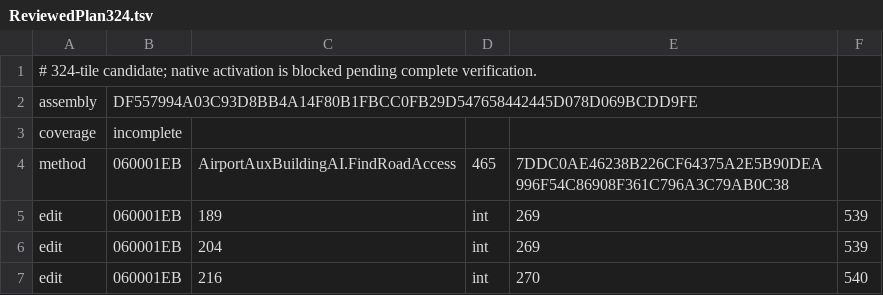
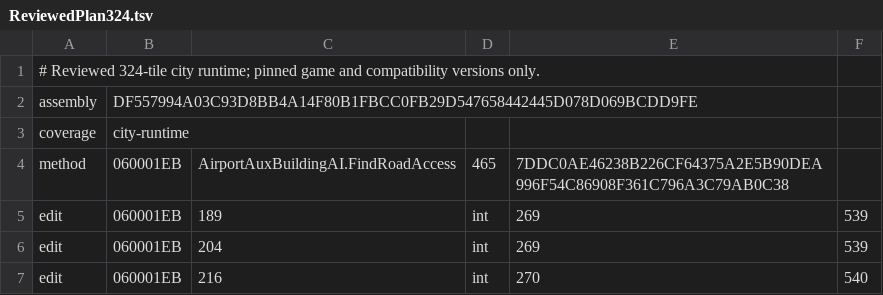
Before and after one commit to DC10-8/HundredTiles, a TSV file: ExperimentalPatch/ReviewedPlan324.tsv, drawn as a sheet; only a part is shown.

Commit message:
Complete reviewed 324 beta runtime, deferred network initialization and validated packaging

```diff
--- a/ExperimentalPatch/ReviewedPlan324.tsv
+++ b/ExperimentalPatch/ReviewedPlan324.tsv
@@ -1,4 +1,4 @@
-# 324-tile candidate; native activation is blocked pending complete verification.
+# Reviewed 324-tile city runtime; pinned game and compatibility versions only.
 assembly	DF557994A03C93D8BB4A14F80B1FBCC0FB29D547658442445D078D069BCDD9FE
-coverage	incomplete
+coverage	city-runtime
 method	060001EB	AirportAuxBuildingAI.FindRoadAccess	465	7DDC0AE46238B226CF64375A2E5B90DEA996F54C86908F361C796A3C79AB0C38
```
Also changed, not shown: 24 other files.
